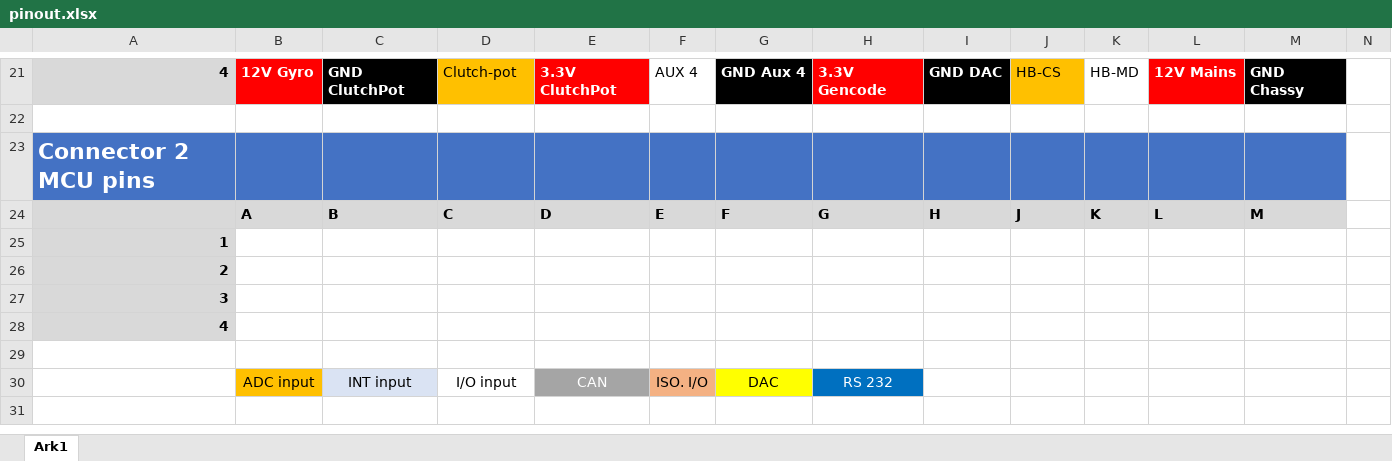
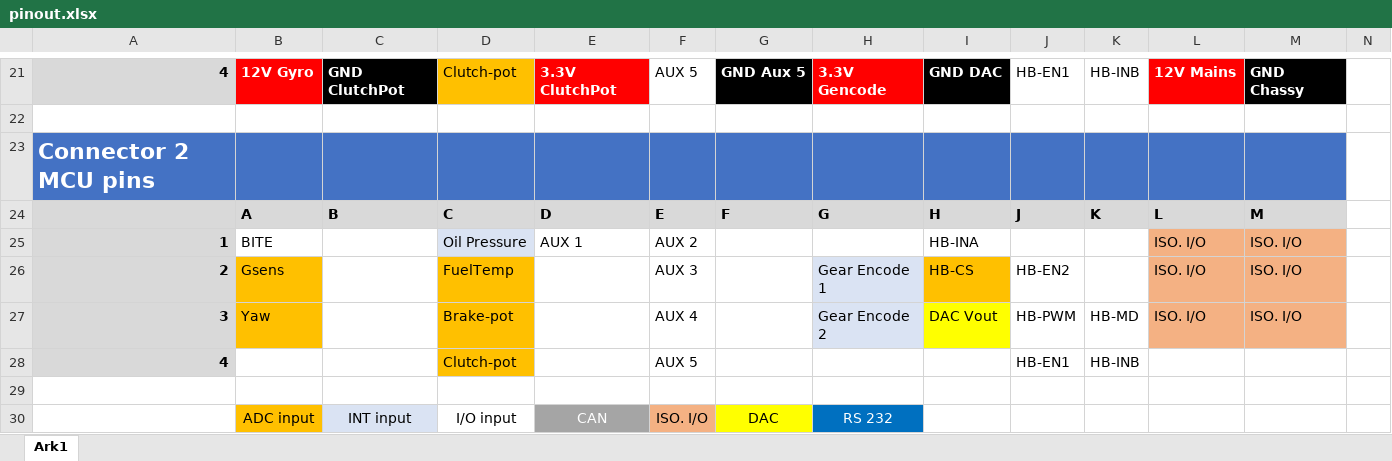
Before and after one commit to UnicornRaceEngineering/g5-pcb, an Excel workbook: STM32F407 era/Traction control modul/Version 2/PCB Box/pinout.xlsx, sheet Ark1, drawn as a sheet; only a part is shown, gaps mark what is left out; values as stored, in another font and other column widths than the file's, no borders; removed rows and columns are numbered as before the commit, all else as after; rows hold the shown columns only; the diff covers the shown part only; the diff names each change by its address in the sheet, - before the commit and + after, or states it on an @@ line.

```diff
--- a/STM32F407 era/Traction control modul/Version 2/PCB Box/pinout.xlsx (sheet Ark1)
+++ b/STM32F407 era/Traction control modul/Version 2/PCB Box/pinout.xlsx (sheet Ark1)
-F21: AUX 4
+F21: AUX 5
-G21: GND Aux 4
+G21: GND Aux 5
-J21: HB-CS
+J21: HB-EN1
-J21 fill: #FFC000
+J21 fill: none
-K21: HB-MD
+K21: HB-INB
-row 25: 1
-row 26: 2
-row 27: 3
-row 28: 4
+row 25: 1 | BITE |  | Oil Pressure | AUX 1 | AUX 2 |  |  | HB-INA |  |  | ISO. I/O | ISO. I/O
+row 26: 2 | Gsens |  | FuelTemp |  | AUX 3 |  | Gear Encode 1 | HB-CS | HB-EN2 |  | ISO. I/O | ISO. I/O
+row 27: 3 | Yaw |  | Brake-pot |  | AUX 4 |  | Gear Encode 2 | DAC Vout | HB-PWM | HB-MD | ISO. I/O | ISO. I/O
+row 28: 4 |  |  | Clutch-pot |  | AUX 5 |  |  |  | HB-EN1 | HB-INB
```
Also changed, not shown: 22 edited cells and cell formats elsewhere in this sheet, 2 other files.
